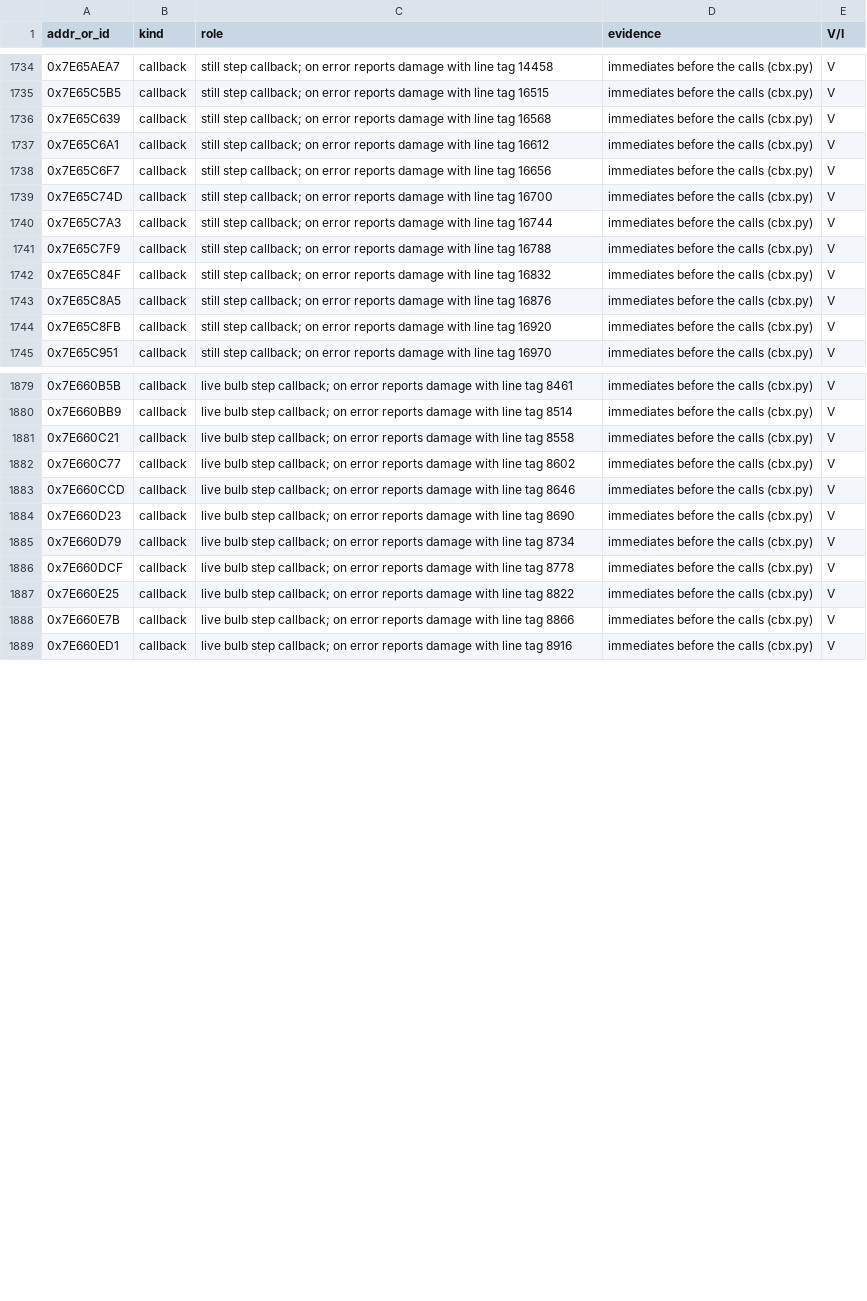
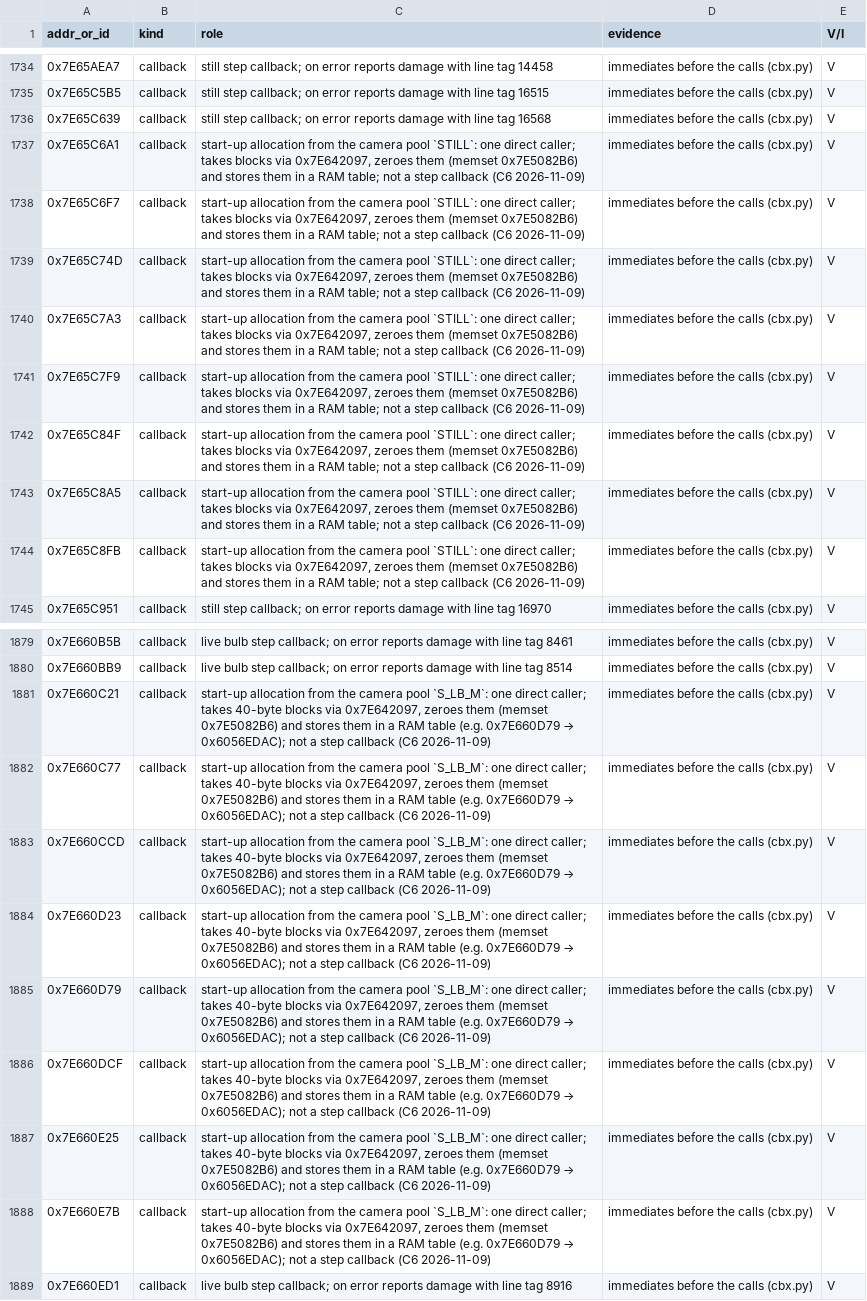
Before and after one commit to cfu288/EPM2Mod, a TSV file: experiments/2026-11-08-feature-map/sections/15b-camera-core-index.tsv, drawn as a sheet; only a part is shown, gaps mark what is left out; the diff names each change by its address in the sheet, - before the commit and + after, or states it on an @@ line.

Commit message:
exp(feature-map): fix the index rows coverage round C6 found wrong; list the rule errors
16 pool-allocator rows in 15b/16d were labelled step callbacks; 0x7EE01FF5
is a whole function, not a hash-switch case; plus 8 more rows. Each 16x
section now lists the rules known to mislabel rows.

```diff
--- a/experiments/2026-11-08-feature-map/sections/15b-camera-core-index.tsv
+++ b/experiments/2026-11-08-feature-map/sections/15b-camera-core-index.tsv
-C1737 (role): still step callback; on error reports damage with line tag 16612
+C1737 (role): start-up allocation from the camera pool `STILL`: one direct caller; takes blocks via 0x7E642097, zeroes them (memset 0x7E5082B6) and stores them in a RAM table; not a step callback (C6 2026-11-09)
-C1738 (role): still step callback; on error reports damage with line tag 16656
+C1738 (role): start-up allocation from the camera pool `STILL`: one direct caller; takes blocks via 0x7E642097, zeroes them (memset 0x7E5082B6) and stores them in a RAM table; not a step callback (C6 2026-11-09)
-C1739 (role): still step callback; on error reports damage with line tag 16700
+C1739 (role): start-up allocation from the camera pool `STILL`: one direct caller; takes blocks via 0x7E642097, zeroes them (memset 0x7E5082B6) and stores them in a RAM table; not a step callback (C6 2026-11-09)
-C1740 (role): still step callback; on error reports damage with line tag 16744
+C1740 (role): start-up allocation from the camera pool `STILL`: one direct caller; takes blocks via 0x7E642097, zeroes them (memset 0x7E5082B6) and stores them in a RAM table; not a step callback (C6 2026-11-09)
-C1741 (role): still step callback; on error reports damage with line tag 16788
+C1741 (role): start-up allocation from the camera pool `STILL`: one direct caller; takes blocks via 0x7E642097, zeroes them (memset 0x7E5082B6) and stores them in a RAM table; not a step callback (C6 2026-11-09)
-C1742 (role): still step callback; on error reports damage with line tag 16832
+C1742 (role): start-up allocation from the camera pool `STILL`: one direct caller; takes blocks via 0x7E642097, zeroes them (memset 0x7E5082B6) and stores them in a RAM table; not a step callback (C6 2026-11-09)
-C1743 (role): still step callback; on error reports damage with line tag 16876
+C1743 (role): start-up allocation from the camera pool `STILL`: one direct caller; takes blocks via 0x7E642097, zeroes them (memset 0x7E5082B6) and stores them in a RAM table; not a step callback (C6 2026-11-09)
-C1744 (role): still step callback; on error reports damage with line tag 16920
+C1744 (role): start-up allocation from the camera pool `STILL`: one direct caller; takes blocks via 0x7E642097, zeroes them (memset 0x7E5082B6) and stores them in a RAM table; not a step callback (C6 2026-11-09)
@@ C1881 (role): live bulb step callback; on error reports damage with line tag 8558 → start-up allocation from the camera pool `S_LB_M`: one direct caller; takes 40-byte blocks via 0x7E642097, zeroes them (memset 0x7E5082B6) and stores them in a RAM table (e.g. 0x7E660D79 → 0x6056EDAC); not a step callback (C6 2026-11-09) @@
@@ C1882 (role): live bulb step callback; on error reports damage with line tag 8602 → start-up allocation from the camera pool `S_LB_M`: one direct caller; takes 40-byte blocks via 0x7E642097, zeroes them (memset 0x7E5082B6) and stores them in a RAM table (e.g. 0x7E660D79 → 0x6056EDAC); not a step callback (C6 2026-11-09) @@
@@ C1883 (role): live bulb step callback; on error reports damage with line tag 8646 → start-up allocation from the camera pool `S_LB_M`: one direct caller; takes 40-byte blocks via 0x7E642097, zeroes them (memset 0x7E5082B6) and stores them in a RAM table (e.g. 0x7E660D79 → 0x6056EDAC); not a step callback (C6 2026-11-09) @@
@@ C1884 (role): live bulb step callback; on error reports damage with line tag 8690 → start-up allocation from the camera pool `S_LB_M`: one direct caller; takes 40-byte blocks via 0x7E642097, zeroes them (memset 0x7E5082B6) and stores them in a RAM table (e.g. 0x7E660D79 → 0x6056EDAC); not a step callback (C6 2026-11-09) @@
@@ C1885 (role): live bulb step callback; on error reports damage with line tag 8734 → start-up allocation from the camera pool `S_LB_M`: one direct caller; takes 40-byte blocks via 0x7E642097, zeroes them (memset 0x7E5082B6) and stores them in a RAM table (e.g. 0x7E660D79 → 0x6056EDAC); not a step callback (C6 2026-11-09) @@
@@ C1886 (role): live bulb step callback; on error reports damage with line tag 8778 → start-up allocation from the camera pool `S_LB_M`: one direct caller; takes 40-byte blocks via 0x7E642097, zeroes them (memset 0x7E5082B6) and stores them in a RAM table (e.g. 0x7E660D79 → 0x6056EDAC); not a step callback (C6 2026-11-09) @@
@@ C1887 (role): live bulb step callback; on error reports damage with line tag 8822 → start-up allocation from the camera pool `S_LB_M`: one direct caller; takes 40-byte blocks via 0x7E642097, zeroes them (memset 0x7E5082B6) and stores them in a RAM table (e.g. 0x7E660D79 → 0x6056EDAC); not a step callback (C6 2026-11-09) @@
@@ C1888 (role): live bulb step callback; on error reports damage with line tag 8866 → start-up allocation from the camera pool `S_LB_M`: one direct caller; takes 40-byte blocks via 0x7E642097, zeroes them (memset 0x7E5082B6) and stores them in a RAM table (e.g. 0x7E660D79 → 0x6056EDAC); not a step callback (C6 2026-11-09) @@
```
Also changed, not shown: 6 other files.
